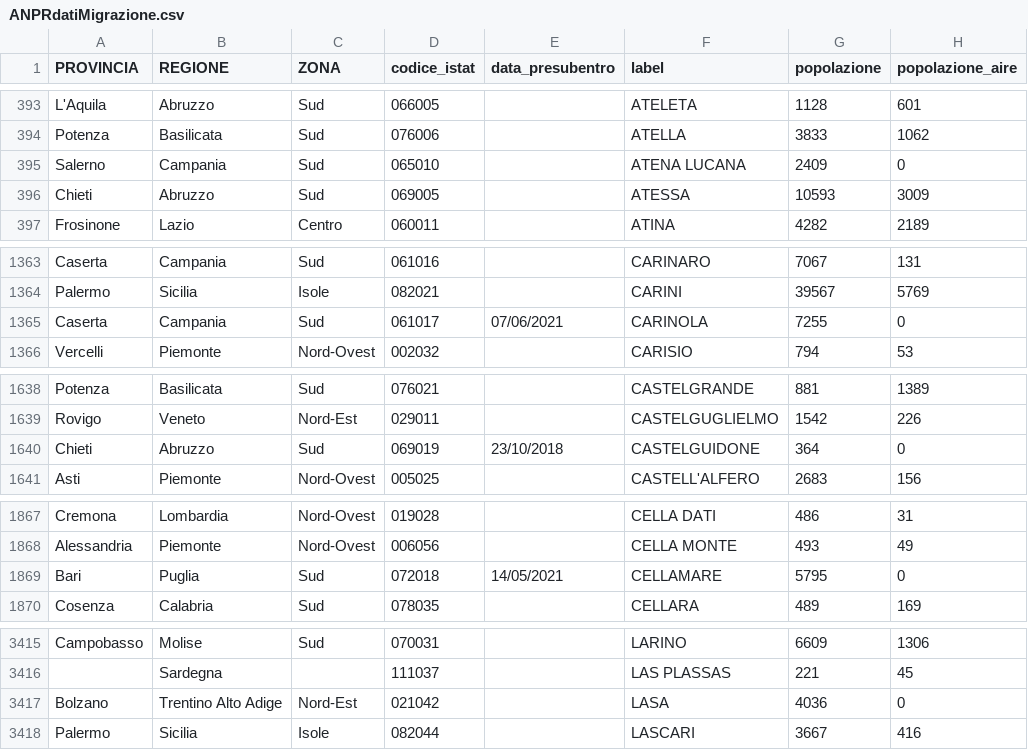
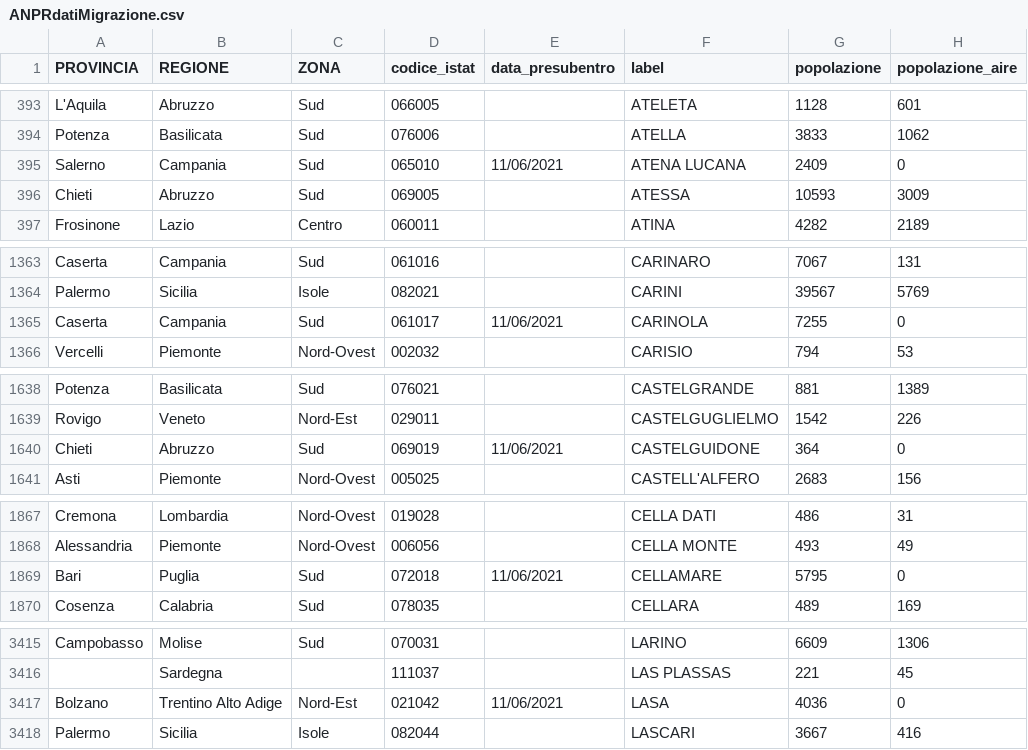
Before and after one commit to aborruso/archivioDatiPubbliciPreziosi, a CSV file: docs/ANPRdatiMigrazione/ANPRdatiMigrazione.csv, drawn as a sheet; only a part is shown, gaps mark what is left out; the diff covers the shown part only; the diff names each change by its address in the sheet, - before the commit and + after, or states it on an @@ line.

```diff
--- a/docs/ANPRdatiMigrazione/ANPRdatiMigrazione.csv
+++ b/docs/ANPRdatiMigrazione/ANPRdatiMigrazione.csv
-E395 (data_presubentro): (empty)
+E395 (data_presubentro): 11/06/2021
-E1365 (data_presubentro): 07/06/2021
+E1365 (data_presubentro): 11/06/2021
-E1640 (data_presubentro): 23/10/2018
+E1640 (data_presubentro): 11/06/2021
-E1869 (data_presubentro): 14/05/2021
+E1869 (data_presubentro): 11/06/2021
-E3417 (data_presubentro): (empty)
+E3417 (data_presubentro): 11/06/2021
```
Also changed, not shown: 22 edited cells elsewhere in this file.
